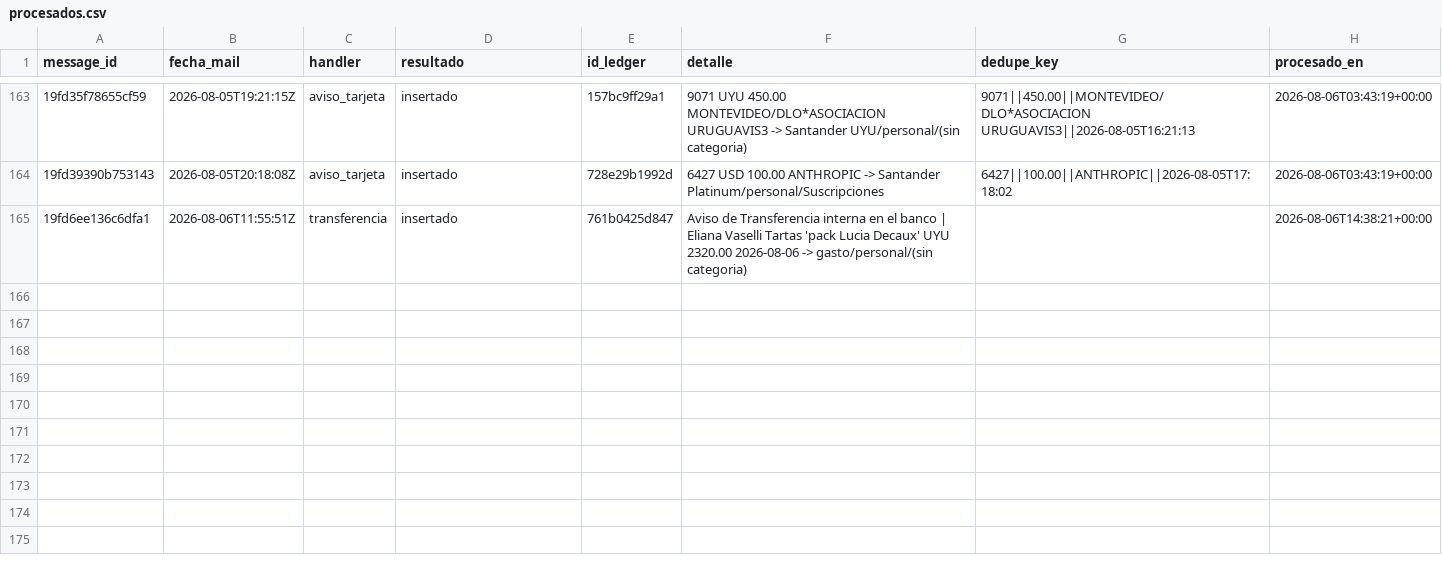
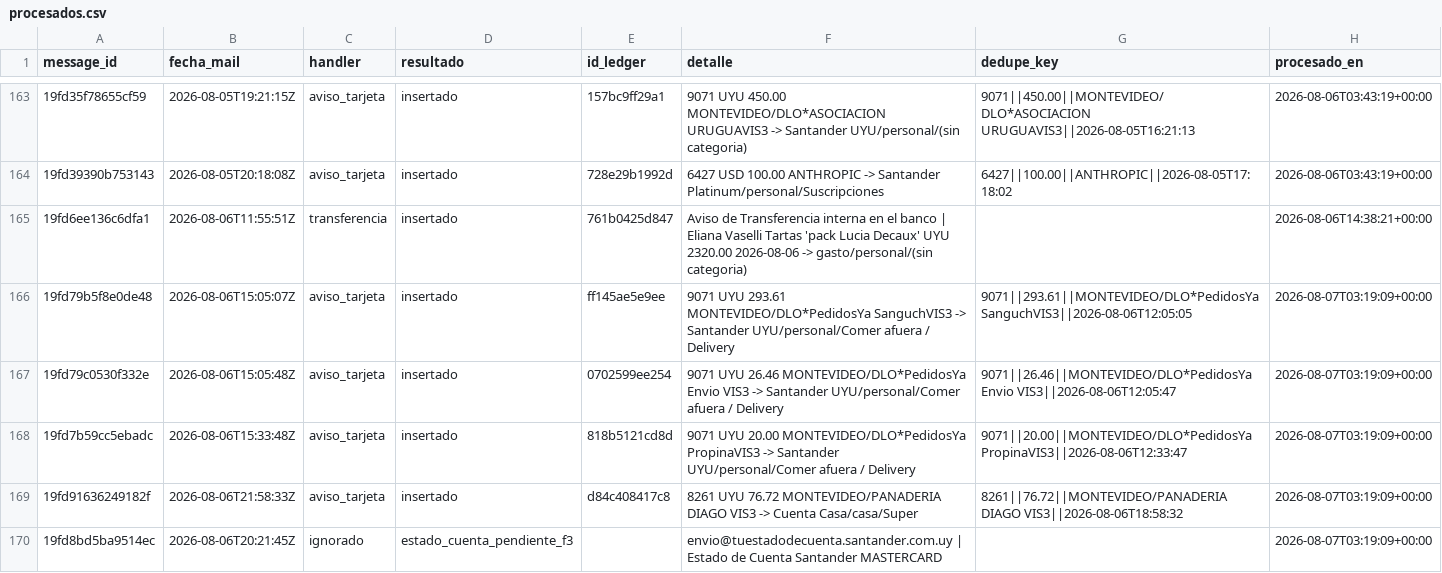
Before and after one commit to joacoguerrae/registro-gastos, a CSV file: data/staging/procesados.csv, drawn as a sheet; only a part is shown, gaps mark what is left out; the diff names each change by its address in the sheet, - before the commit and + after, or states it on an @@ line.

```diff
--- a/data/staging/procesados.csv
+++ b/data/staging/procesados.csv
+row 166: 19fd79b5f8e0de48 | 2026-08-06T15:05:07Z | aviso_tarjeta | insertado | ff145ae5e9ee | 9071 UYU 293.61 MONTEVIDEO/DLO*PedidosYa SanguchVIS3 -> Santander UYU/personal/Comer afuera / Delivery | 9071||293.61||MONTEVIDEO/DLO*PedidosYa SanguchVIS3||2026-08-06T12:05:05 | 2026-08-07T03:19:09+00:00
+row 167: 19fd79c0530f332e | 2026-08-06T15:05:48Z | aviso_tarjeta | insertado | 0702599ee254 | 9071 UYU 26.46 MONTEVIDEO/DLO*PedidosYa Envio VIS3 -> Santander UYU/personal/Comer afuera / Delivery | 9071||26.46||MONTEVIDEO/DLO*PedidosYa Envio VIS3||2026-08-06T12:05:47 | 2026-08-07T03:19:09+00:00
+row 168: 19fd7b59cc5ebadc | 2026-08-06T15:33:48Z | aviso_tarjeta | insertado | 818b5121cd8d | 9071 UYU 20.00 MONTEVIDEO/DLO*PedidosYa PropinaVIS3 -> Santander UYU/personal/Comer afuera / Delivery | 9071||20.00||MONTEVIDEO/DLO*PedidosYa PropinaVIS3||2026-08-06T12:33:47 | 2026-08-07T03:19:09+00:00
+row 169: 19fd91636249182f | 2026-08-06T21:58:33Z | aviso_tarjeta | insertado | d84c408417c8 | 8261 UYU 76.72 MONTEVIDEO/PANADERIA DIAGO VIS3 -> Cuenta Casa/casa/Super | 8261||76.72||MONTEVIDEO/PANADERIA DIAGO VIS3||2026-08-06T18:58:32 | 2026-08-07T03:19:09+00:00
+row 170: 19fd8bd5ba9514ec | 2026-08-06T20:21:45Z | ignorado | estado_cuenta_pendiente_f3 |  | envio@tuestadodecuenta.santander.com.uy | Estado de Cuenta Santander MASTERCARD |  | 2026-08-07T03:19:09+00:00
```
Also changed, not shown: data/cierre_casa.csv, data/ledger.csv, 12 other files.
